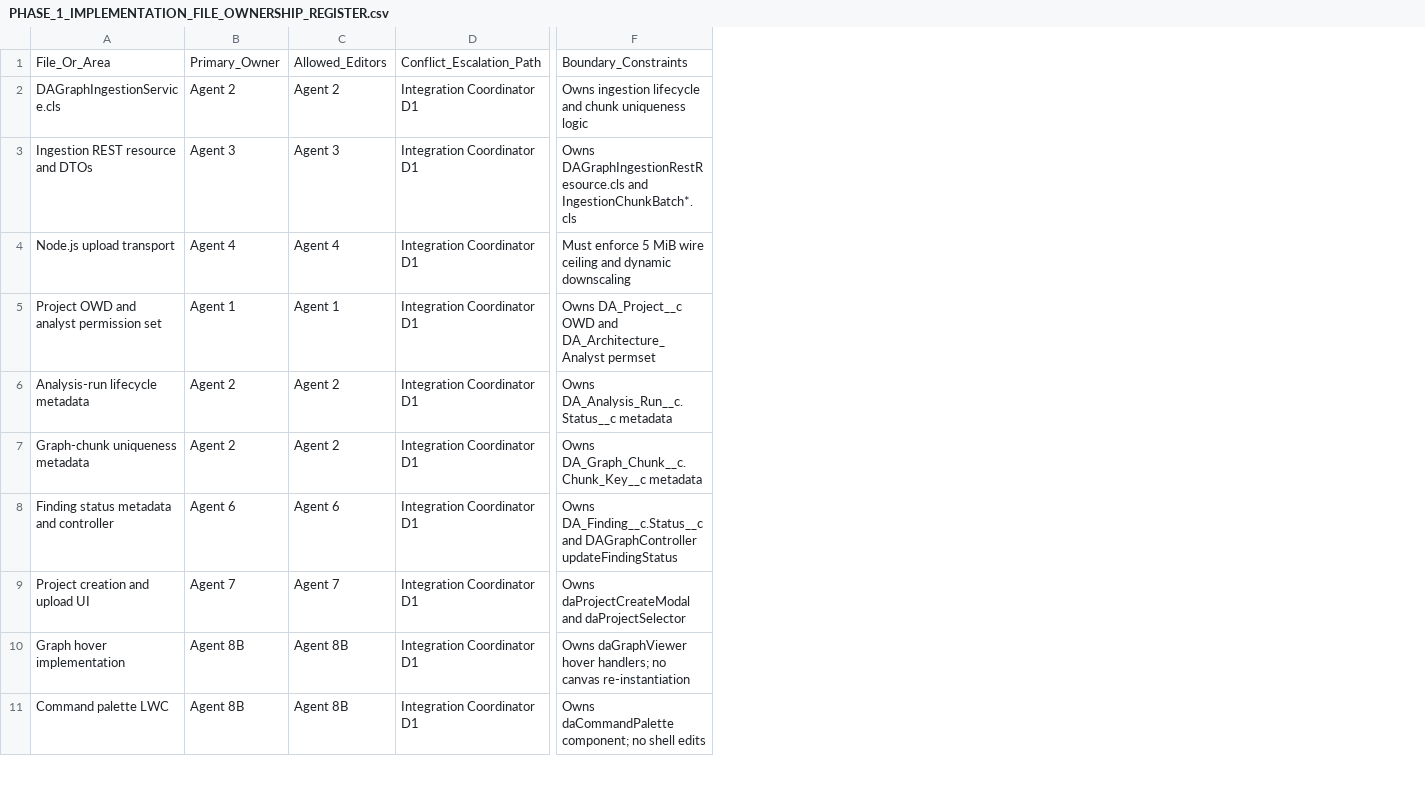
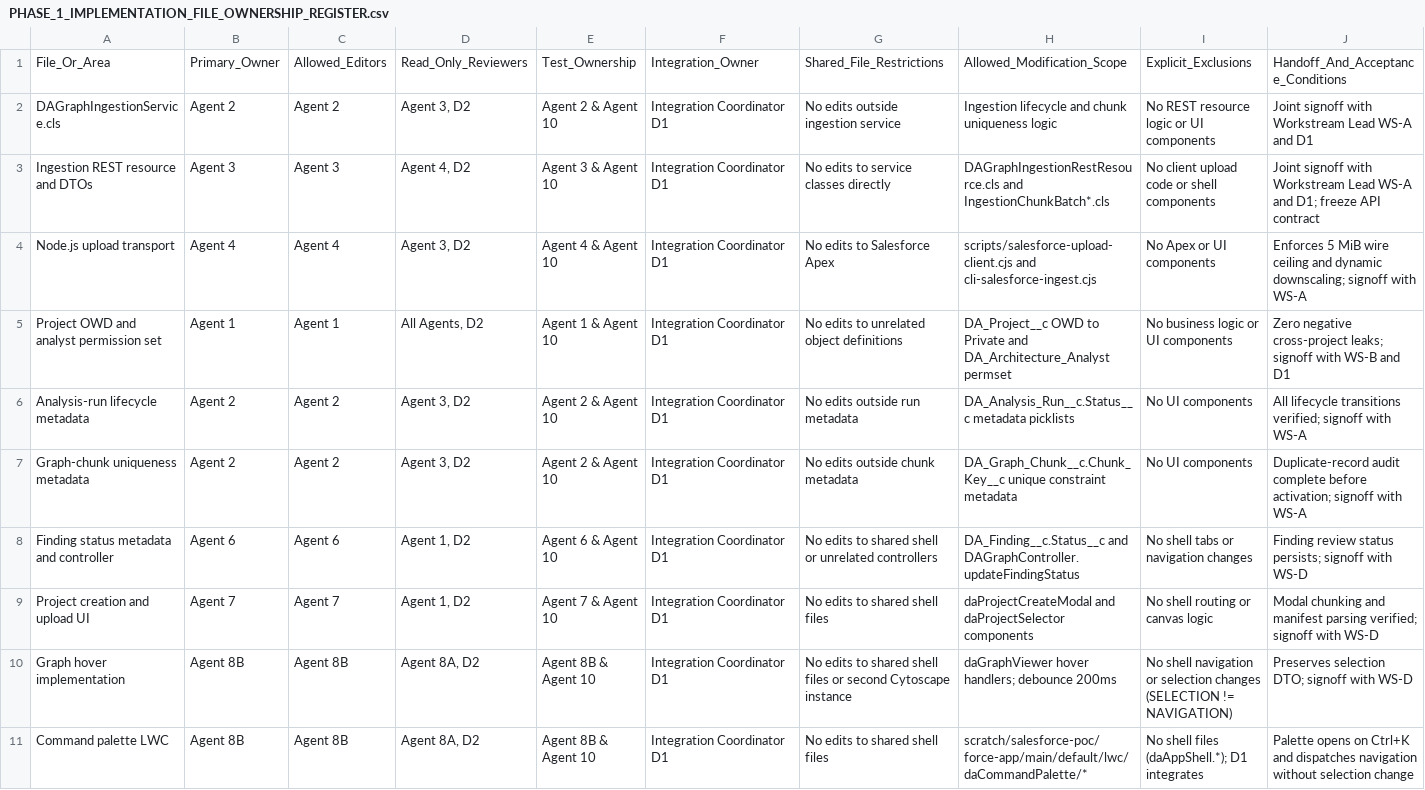
Before and after one commit to Mohseen365/Dep-Ana-SF, a CSV file: PHASE_1_IMPLEMENTATION_FILE_OWNERSHIP_REGISTER.csv, drawn as a sheet; only a part is shown, gaps mark what is left out; removed rows and columns are numbered as before the commit, all else as after; the diff covers the shown part only; the diff names each change by its address in the sheet, - before the commit and + after, or states it on an @@ line.

```diff
--- a/PHASE_1_IMPLEMENTATION_FILE_OWNERSHIP_REGISTER.csv
+++ b/PHASE_1_IMPLEMENTATION_FILE_OWNERSHIP_REGISTER.csv
+column D, rows 1-11: Read_Only_Reviewers | Agent 3, D2 | Agent 4, D2 | Agent 3, D2 | All Agents, D2 | Agent 3, D2 | Agent 3, D2 | Agent 1, D2 | Agent 1, D2 | Agent 8A, D2 | Agent 8A, D2
+column E, rows 1-11: Test_Ownership | Agent 2 & Agent 10 | Agent 3 & Agent 10 | Agent 4 & Agent 10 | Agent 1 & Agent 10 | Agent 2 & Agent 10 | Agent 2 & Agent 10 | Agent 6 & Agent 10 | Agent 7 & Agent 10 | Agent 8B & Agent 10 | Agent 8B & Agent 10
+column G, rows 1-11: Shared_File_Restrictions | No edits outside ingestion service | No edits to service classes directly | No edits to Salesforce Apex | No edits to unrelated object definitions | No edits outside run metadata | No edits outside chunk metadata | No edits to shared shell or unrelated controllers | No edits to shared shell files | No edits to shared shell files or second Cytoscape instance | No edits to shared shell files
+column H, rows 1-11: Allowed_Modification_Scope | Ingestion lifecycle and chunk uniqueness logic | DAGraphIngestionRestResource.cls and IngestionChunkBatch*.cls | scripts/salesforce-upload-client.cjs and cli-salesforce-ingest.cjs | DA_Project__c OWD to Private and DA_Architecture_Analyst permset | DA_Analysis_Run__c.Status__c metadata picklists | DA_Graph_Chunk__c.Chunk_Key__c unique constraint metadata | DA_Finding__c.Status__c and DAGraphController.updateFindingStatus | daProjectCreateModal and daProjectSelector components | daGraphViewer hover handlers; debounce 200ms | scratch/salesforce-poc/force-app/main/default/lwc/daCommandPalette/*
+column I, rows 1-11: Explicit_Exclusions | No REST resource logic or UI components | No client upload code or shell components | No Apex or UI components | No business logic or UI components | No UI components | No UI components | No shell tabs or navigation changes | No shell routing or canvas logic | No shell navigation or selection changes (SELECTION != NAVIGATION) | No shell files (daAppShell.*); D1 integrates
+column J, rows 1-11: Handoff_And_Acceptance_Conditions | Joint signoff with Workstream Lead WS-A and D1 | Joint signoff with Workstream Lead WS-A and D1; freeze API contract | Enforces 5 MiB wire ceiling and dynamic downscaling; signoff with WS-A | Zero negative cross-project leaks; signoff with WS-B and D1 | All lifecycle transitions verified; signoff with WS-A | Duplicate-record audit complete before activation; signoff with WS-A | Finding review status persists; signoff with WS-D | Modal chunking and manifest parsing verified; signoff with WS-D | Preserves selection DTO; signoff with WS-D | Palette opens on Ctrl+K and dispatches navigation without selection change
-column F, rows 1-11: Boundary_Constraints | Owns ingestion lifecycle and chunk uniqueness logic | Owns DAGraphIngestionRestResource.cls and IngestionChunkBatch*.cls | Must enforce 5 MiB wire ceiling and dynamic downscaling | Owns DA_Project__c OWD and DA_Architecture_Analyst permset | Owns DA_Analysis_Run__c.Status__c metadata | Owns DA_Graph_Chunk__c.Chunk_Key__c metadata | Owns DA_Finding__c.Status__c and DAGraphController updateFindingStatus | Owns daProjectCreateModal and daProjectSelector | Owns daGraphViewer hover handlers; no canvas re-instantiation | Owns daCommandPalette component; no shell edits
-F1: Conflict_Escalation_Path
+F1: Integration_Owner
```
Also changed, not shown: 3 added rows and 8 edited cells elsewhere in this file, PHASE_1_AUTHORITATIVE_IMPLEMENTATION_DISPATCH_MATRIX.csv, 9 other files.
